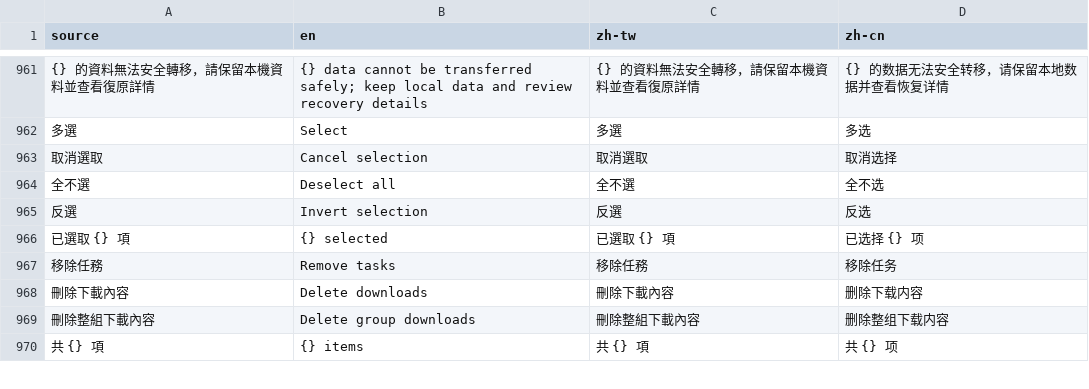
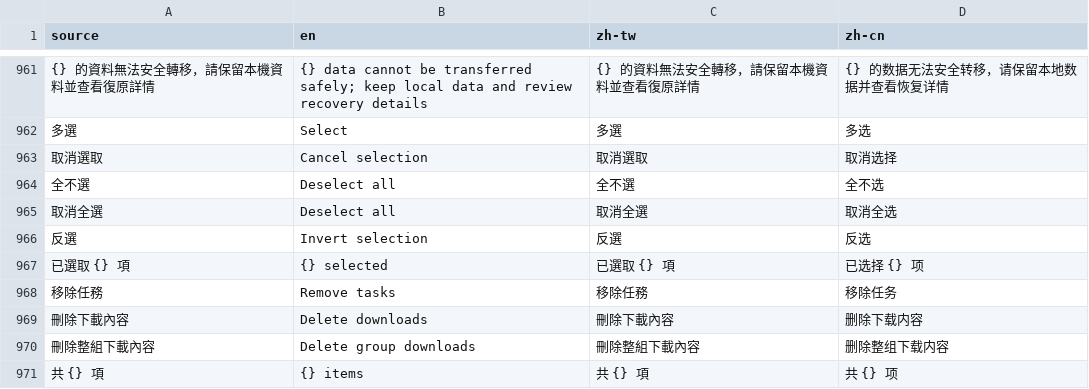
Before and after one commit to LittleSurvival/yamibo-app, a CSV file: i18n/base.csv, drawn as a sheet; only a part is shown, gaps mark what is left out; the diff names each change by its address in the sheet, - before the commit and + after, or states it on an @@ line.

```diff
--- a/i18n/base.csv
+++ b/i18n/base.csv
+row 965: 取消全選 | Deselect all | 取消全選 | 取消全选
```
Also changed, not shown: 1 other file.
